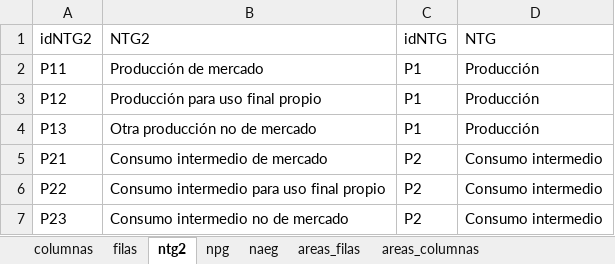
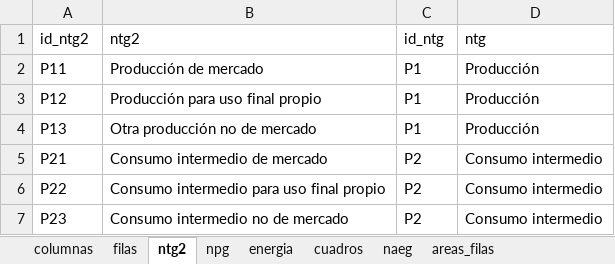
Before and after one commit to chwresearch/scn_scae_gt, an Excel workbook: datos/CLASIFICACIONES.xlsx, sheet ntg2, drawn as a sheet; only a part is shown; values as stored, in another font and other column widths than the file's, no borders; removed rows and columns are numbered as before the commit, all else as after; the diff names each change by its address in the sheet, - before the commit and + after, or states it on an @@ line.

```diff
--- a/datos/CLASIFICACIONES.xlsx (sheet ntg2)
+++ b/datos/CLASIFICACIONES.xlsx (sheet ntg2)
+sheet tab: energia
+sheet tab: cuadros
-row 1: idNTG2 | NTG2 | idNTG | NTG
+row 1: id_ntg2 | ntg2 | id_ntg | ntg
```
Also changed, not shown: sheet naeg, 5 other files.
